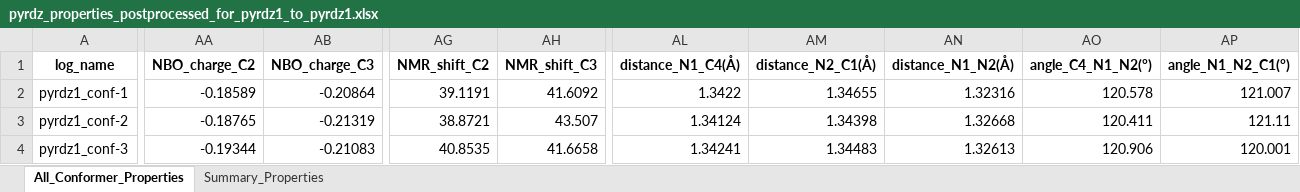
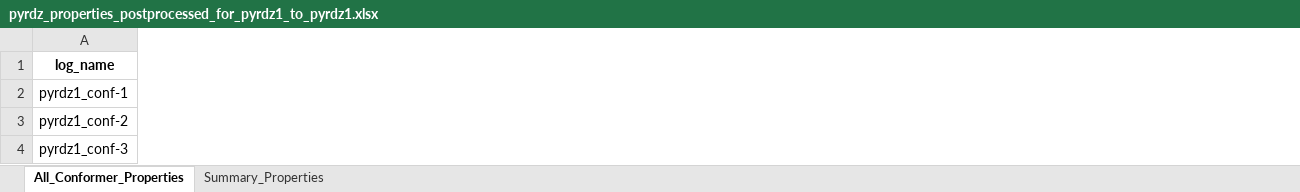
Before and after one commit to intel00000/stahl_data_science, an Excel workbook: Get_Properties_Notebook-WI/gp_start_folder/pyrdz_properties_postprocessed_for_pyrdz1_to_pyrdz1.xlsx, sheet All_Conformer_Properties, drawn as a sheet; only a part is shown, gaps mark what is left out; values as stored, in another font and other column widths than the file's, no borders; 1 other sheet too large or unreadable and not compared; removed rows and columns are numbered as before the commit, all else as after; the diff covers the shown part only; the diff names each change by its address in the sheet, - before the commit and + after, or states it on an @@ line.

```diff
--- a/Get_Properties_Notebook-WI/gp_start_folder/pyrdz_properties_postprocessed_for_pyrdz1_to_pyrdz1.xlsx (sheet All_Conformer_Properties)
+++ b/Get_Properties_Notebook-WI/gp_start_folder/pyrdz_properties_postprocessed_for_pyrdz1_to_pyrdz1.xlsx (sheet All_Conformer_Properties)
-column AA (NBO_charge_C2), rows 2-4: -0.18589 | -0.18765 | -0.19344
-column AB (NBO_charge_C3), rows 2-4: -0.20864 | -0.21319 | -0.21083
-column AG (NMR_shift_C2), rows 2-4: 39.1191 | 38.8721 | 40.8535
-column AH (NMR_shift_C3), rows 2-4: 41.6092 | 43.507 | 41.6658
-column AL (distance_N1_C4(Å)), rows 2-4: 1.3422 | 1.34124 | 1.34241
-column AM (distance_N2_C1(Å)), rows 2-4: 1.34655 | 1.34398 | 1.34483
-column AN (distance_N1_N2(Å)), rows 2-4: 1.32316 | 1.32668 | 1.32613
-column AO (angle_C4_N1_N2(°)), rows 2-4: 120.578 | 120.411 | 120.906
-column AP (angle_N1_N2_C1(°)), rows 2-4: 121.007 | 121.11 | 120.001
```
Also changed, not shown: 7 added columns, 72 removed columns and 109 edited cells elsewhere in this sheet, Get_Properties_Notebook-WI/gp_start_folder/pyrd_extracted_properties.xlsx, Get_Properties_Notebook-WI/gp_start_folder/pyrd_properties_postprocessed_for_pyrd1_to_pyrd13.xlsx, 22 other files.
